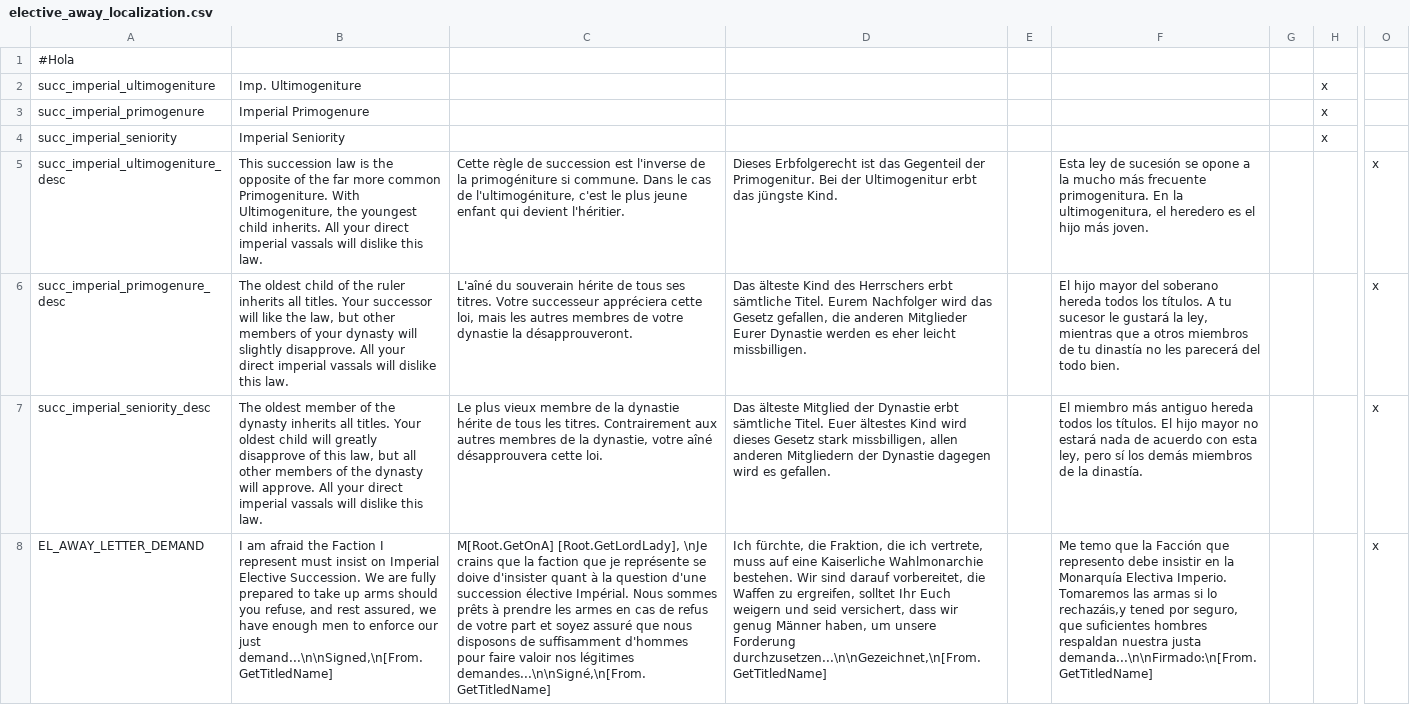
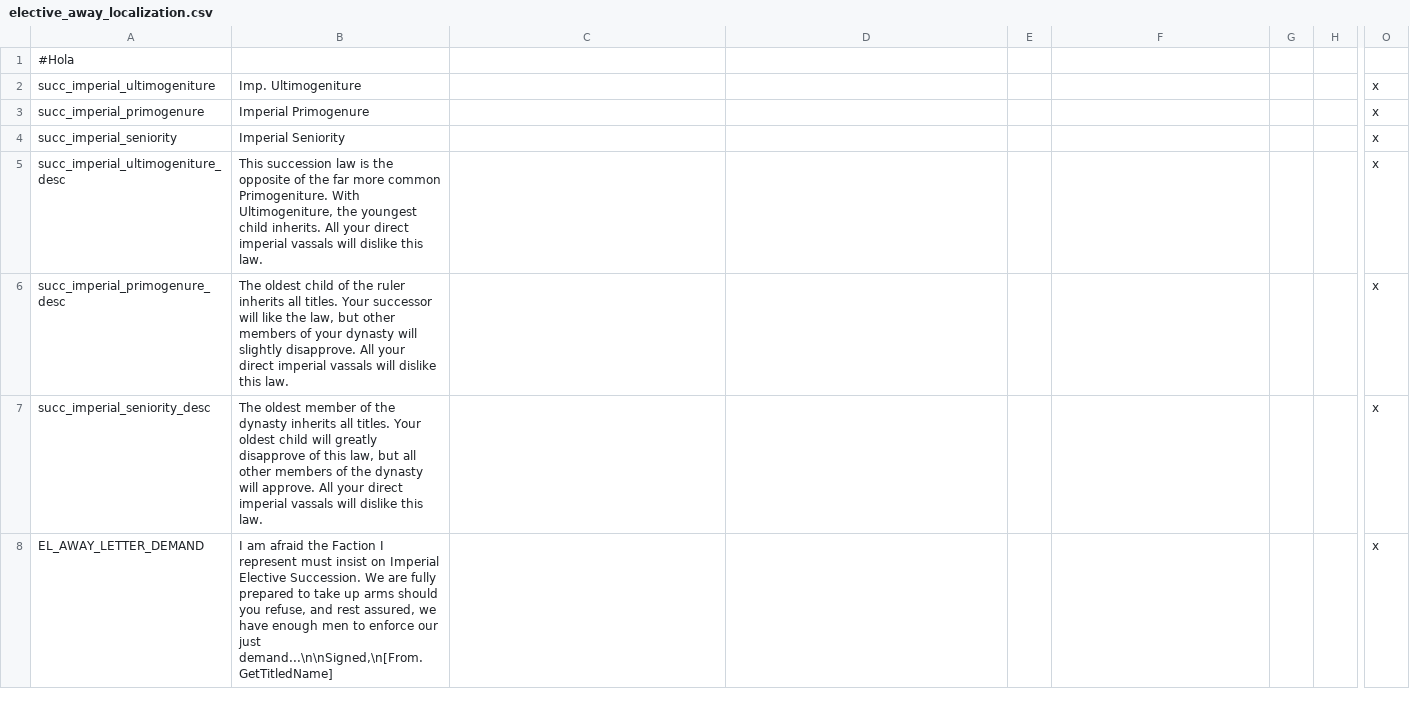
Before and after one commit to MythosTeam/Mythos3.5, a CSV file: Mythos 35/localisation/elective_away_localization.csv, drawn as a sheet; only a part is shown, gaps mark what is left out; the diff covers the shown part only; the diff names each change by its address in the sheet, - before the commit and + after, or states it on an @@ line.

```diff
--- a/Mythos 35/localisation/elective_away_localization.csv
+++ b/Mythos 35/localisation/elective_away_localization.csv
-H2:H4: x
+H2:H4: (empty)
-O2:O4: (empty)
+O2:O4: x
-C5: Cette règle de succession est l'inverse de la primogéniture si commune. Dans le cas de l'ultimogéniture, c'est le plus jeune enfant qui devient l'héritier.
+C5: (empty)
-D5: Dieses Erbfolgerecht ist das Gegenteil der Primogenitur. Bei der Ultimogenitur erbt das jüngste Kind.
+D5: (empty)
-F5: Esta ley de sucesión se opone a la mucho más frecuente primogenitura. En la ultimogenitura, el heredero es el hijo más joven.
+F5: (empty)
-C6: L'aîné du souverain hérite de tous ses titres. Votre successeur appréciera cette loi, mais les autres membres de votre dynastie la désapprouveront.
+C6: (empty)
-D6: Das älteste Kind des Herrschers erbt sämtliche Titel. Eurem Nachfolger wird das Gesetz gefallen, die anderen Mitglieder Eurer Dynastie werden es eher leicht missbilligen.
+D6: (empty)
-F6: El hijo mayor del soberano hereda todos los títulos. A tu sucesor le gustará la ley, mientras que a otros miembros de tu dinastía no les parecerá del todo bien.
+F6: (empty)
-C7: Le plus vieux membre de la dynastie hérite de tous les titres. Contrairement aux autres membres de la dynastie, votre aîné désapprouvera cette loi.
+C7: (empty)
-D7: Das älteste Mitglied der Dynastie erbt sämtliche Titel. Euer ältestes Kind wird dieses Gesetz stark missbilligen, allen anderen Mitgliedern der Dynastie dagegen wird es gefallen.
+D7: (empty)
-F7: El miembro más antiguo hereda todos los títulos. El hijo mayor no estará nada de acuerdo con esta ley, pero sí los demás miembros de la dinastía.
+F7: (empty)
-C8: M[Root.GetOnA] [Root.GetLordLady], \nJe crains que la faction que je représente se doive d'insister quant à la question d'une succession élective Impérial. Nous sommes prêts à prendre les armes en cas de refus de votre part et soyez assuré que nous disposons de suffisamment d'hommes pour faire valoir nos légitimes demandes...\n\nSigné,\n[From.GetTitledName]
+C8: (empty)
-D8: Ich fürchte, die Fraktion, die ich vertrete, muss auf eine Kaiserliche Wahlmonarchie bestehen. Wir sind darauf vorbereitet, die Waffen zu ergreifen, solltet Ihr Euch weigern und seid versichert, dass wir genug Männer haben, um unsere Forderung durchzusetzen...\n\nGezeichnet,\n[From.GetTitledName]
+D8: (empty)
-F8: Me temo que la Facción que represento debe insistir en la Monarquía Electiva Imperio. Tomaremos las armas si lo rechazáis,y tened por seguro, que suficientes hombres respaldan nuestra justa demanda...\n\nFirmado:\n[From.GetTitledName]
+F8: (empty)
```
Also changed, not shown: 1 removed row and 49 edited cells elsewhere in this file, Mythos 35/localisation/MythosBloodlines.csv, Mythos 35/localisation/MythosDragons.csv, 11 other files.
